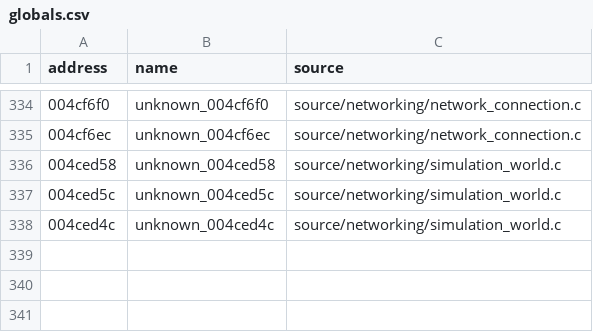
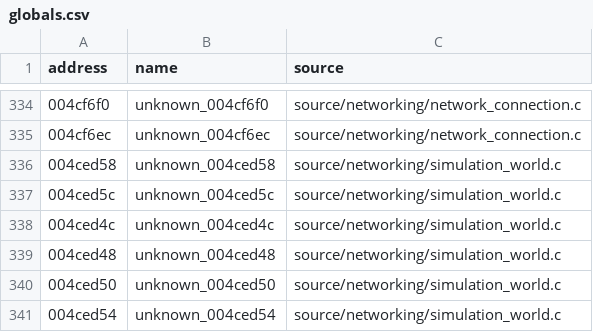
Before and after one commit to stevencol/halo-2-universal, a CSV file: symbols/globals.csv, drawn as a sheet; only a part is shown, gaps mark what is left out; the diff names each change by its address in the sheet, - before the commit and + after, or states it on an @@ line.

```diff
--- a/symbols/globals.csv
+++ b/symbols/globals.csv
+row 339: 004ced48 | unknown_004ced48 | source/networking/simulation_world.c
+row 340: 004ced50 | unknown_004ced50 | source/networking/simulation_world.c
+row 341: 004ced54 | unknown_004ced54 | source/networking/simulation_world.c
```
Also changed, not shown: symbols/functions.csv, 6 other files.
